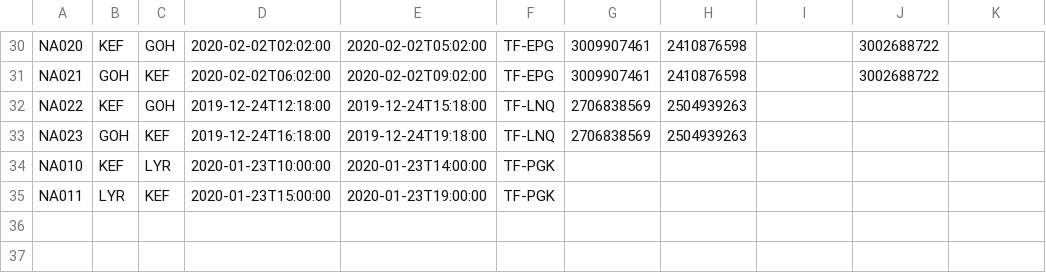
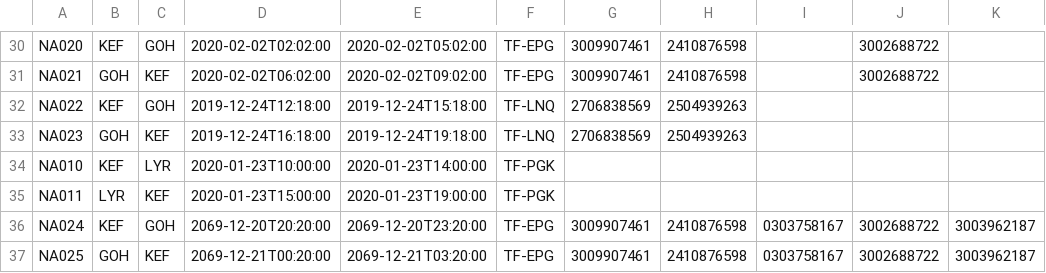
Before and after one commit to fridriks19/Final_programing_assignment1, a CSV file: data/UpcomingFlights.csv, drawn as a sheet; only a part is shown, gaps mark what is left out.

```diff
--- a/data/UpcomingFlights.csv
+++ b/data/UpcomingFlights.csv
@@ -35 +35,3 @@ NA010,KEF,LYR,2020-01-23T10:00:00,2020-01-23T14:00:00,TF-PGK,,,,,
 NA011,LYR,KEF,2020-01-23T15:00:00,2020-01-23T19:00:00,TF-PGK,,,,,
+NA024,KEF,GOH,2069-12-20T20:20:00,2069-12-20T23:20:00,TF-EPG,3009907461,2410876598,0303758167,3002688722,3003962187
+NA025,GOH,KEF,2069-12-21T00:20:00,2069-12-21T03:20:00,TF-EPG,3009907461,2410876598,0303758167,3002688722,3003962187
```
Also changed, not shown: data/Destination2.csv, 4 other files.
